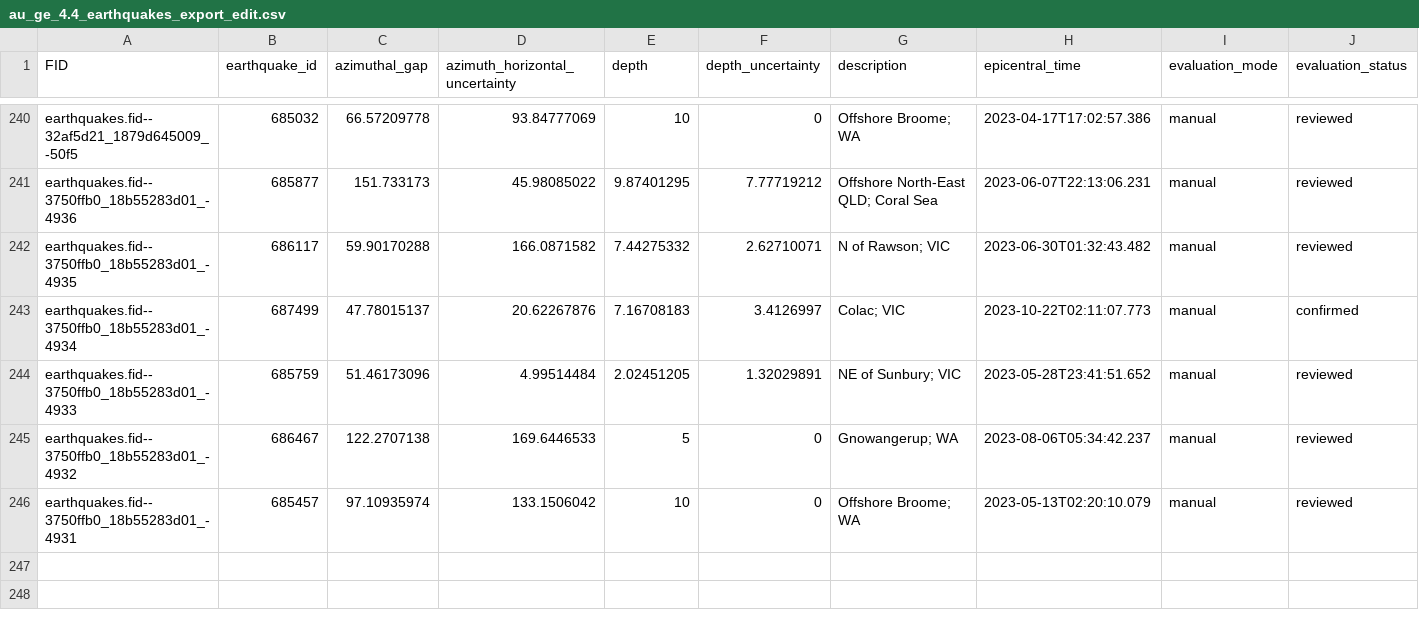
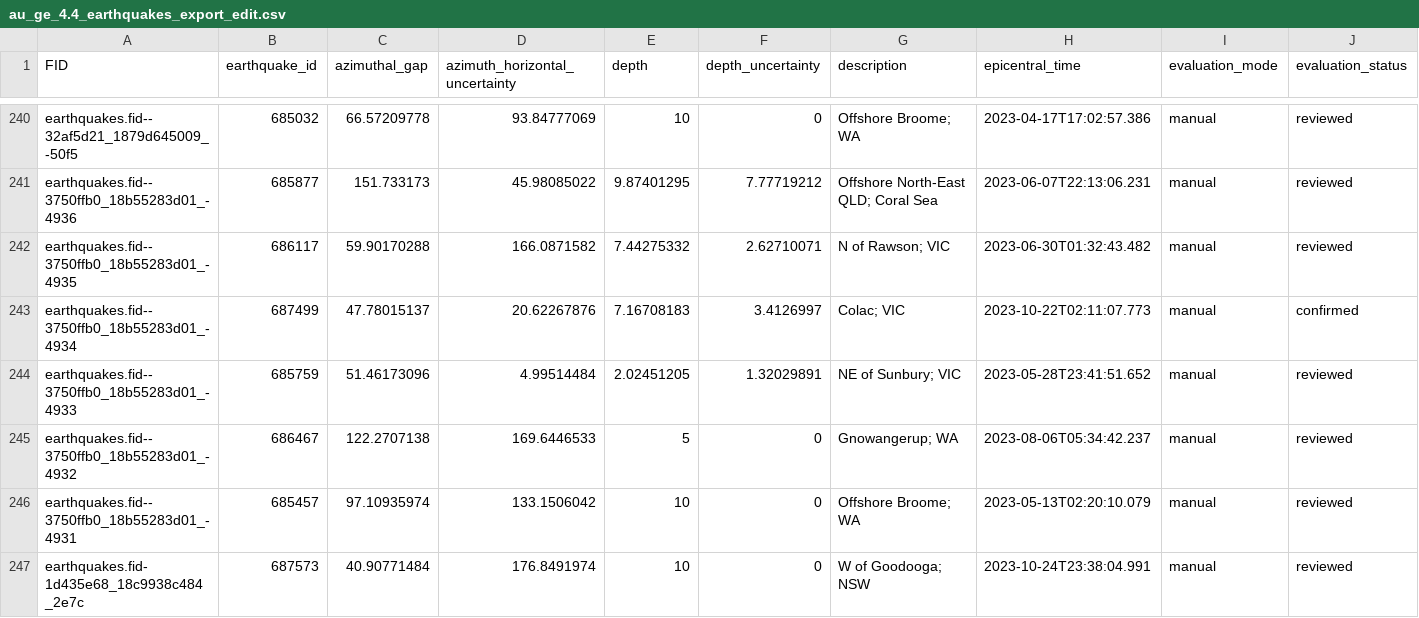
Before and after one commit to treviallen/manuscripts, a CSV file: 2023/au_stress_drop/au_ge_4.4_earthquakes_export_edit.csv, drawn as a sheet; only a part is shown, gaps mark what is left out; rows hold the shown columns only; the diff names each change by its address in the sheet, - before the commit and + after, or states it on an @@ line.

```diff
--- a/2023/au_stress_drop/au_ge_4.4_earthquakes_export_edit.csv
+++ b/2023/au_stress_drop/au_ge_4.4_earthquakes_export_edit.csv
+row 247: earthquakes.fid-1d435e68_18c9938c484_2e7c | 687573 | 40.90771484 | 176.8491974 | 10 | 0 | W of Goodooga; NSW | 2023-10-24T23:38:04.991 | manual | reviewed
```
Also changed, not shown: 2023/au_stress_drop/site_kappa.csv, 10 other files.
